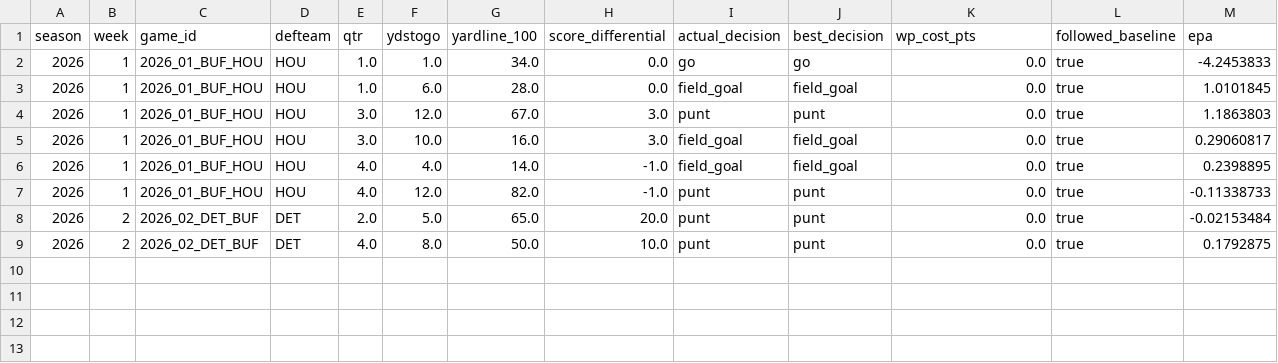
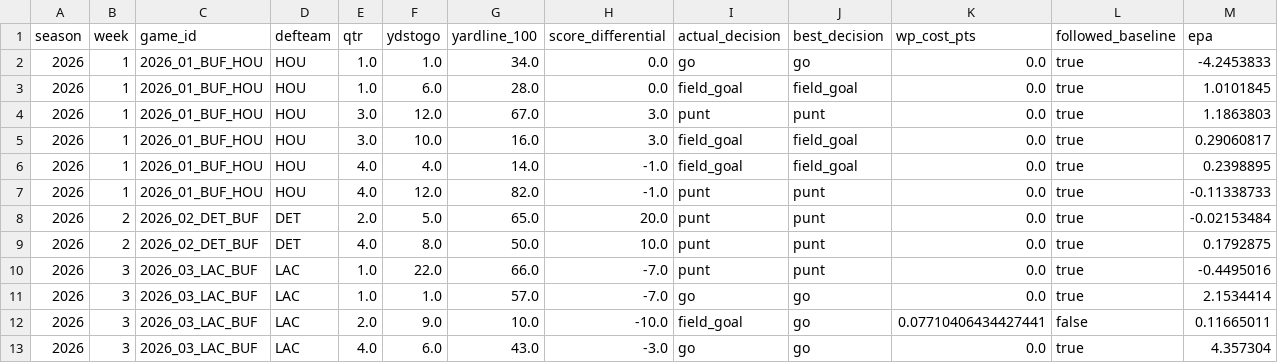
Before and after one commit to marcus-kane/bills-data, a CSV file: data/derived/brady_fourth_down_tracker.csv, drawn as a sheet; only a part is shown; rows hold the shown columns only; the diff names each change by its address in the sheet, - before the commit and + after, or states it on an @@ line.

```diff
--- a/data/derived/brady_fourth_down_tracker.csv
+++ b/data/derived/brady_fourth_down_tracker.csv
+row 10: 2026 | 3 | 2026_03_LAC_BUF | LAC | 1.0 | 22.0 | 66.0 | -7.0 | punt | punt | 0.0 | true | -0.4495016
+row 11: 2026 | 3 | 2026_03_LAC_BUF | LAC | 1.0 | 1.0 | 57.0 | -7.0 | go | go | 0.0 | true | 2.1534414
+row 12: 2026 | 3 | 2026_03_LAC_BUF | LAC | 2.0 | 9.0 | 10.0 | -10.0 | field_goal | go | 0.07710406434427441 | false | 0.11665011
+row 13: 2026 | 3 | 2026_03_LAC_BUF | LAC | 4.0 | 6.0 | 43.0 | -3.0 | go | go | 0.0 | true | 4.357304
```
Also changed, not shown: data/derived/allen_off_script_eras.csv, data/derived/fourth_down_eras.csv, 7 other files.
